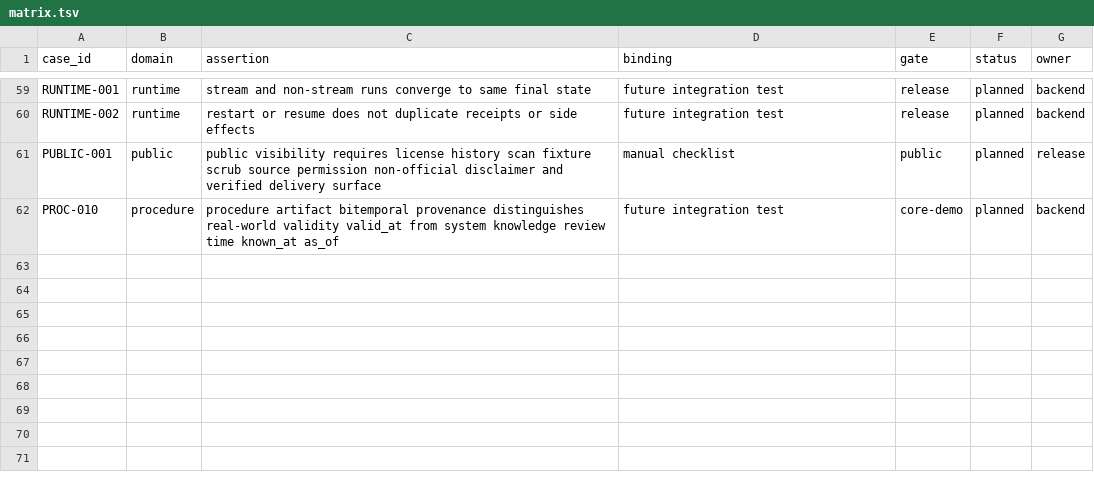
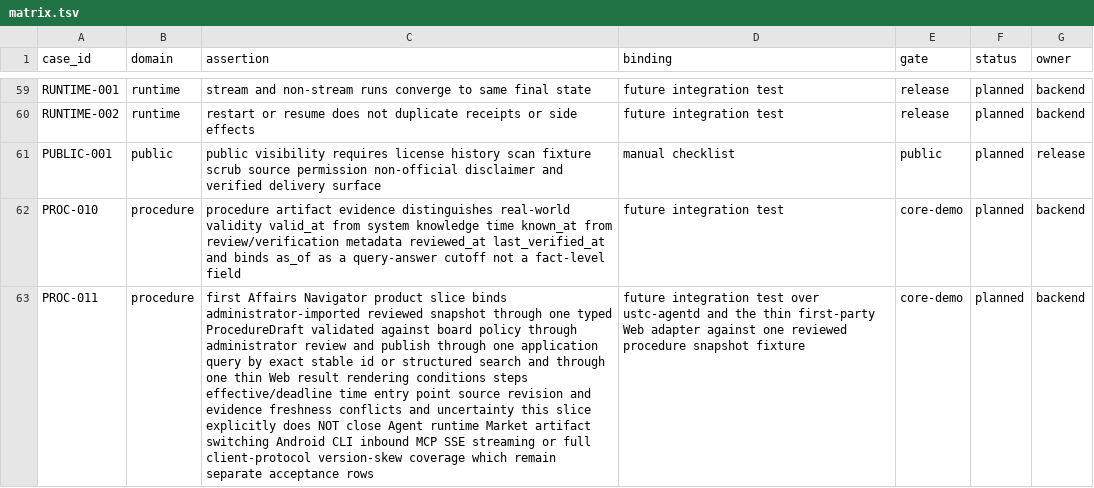
Before and after one commit to Develata/ustc-campus-agent, a TSV file: docs/acceptance/matrix.tsv, drawn as a sheet; only a part is shown, gaps mark what is left out; the diff names each change by its address in the sheet, - before the commit and + after, or states it on an @@ line.

Commit message:
docs(architecture): repair product/architecture truth (R2-R6)
Bounded repair packet v2, items R2-R6:

- R2: correct bitemporal/answer-cutoff semantics. plan/05 §3.1 redefines
  as_of as a query/answer-level cutoff (not a fact-level field, not
  review/acceptance time); data-models.md §Bitemporal provenance reflects
  the actual v0 FactProvenance fields (retrieved_at/effective_time/
  conflict_status) without inflating to unimplemented valid_at/known_at/
  as_of; plan/06 §2.5 product-slice diagram and §2.6 new evidence-context
  section define planned Affairs Navigator evidence fields
  (valid_interval/observed_at/known_at/reviewed_at/last_verified_at/
  source revision refs/conflict-uncertainty); PROC-010 rewritten;
  roadmap §M71 wording aligned.
- R3: add planned active PROC-011 acceptance row binding the actual first
  Affairs Navigator product slice (reviewed snapshot -> ProcedureDraft ->
  review/publish -> application query -> thin Web result with evidence/
  freshness/conflict/uncertainty). Explicitly forbids Agent/Market/
  Android/CLI/MCP/SSE/full-version-skew closure in this slice. WEB-009
  remains catalog-only.
- R4: roadmap §18 status-exact. M20 Thin Slice now lists the implemented
  bounded in-memory installation/grant/update domains and transaction-
  current authority assembly, not just catalog/resolver; M10 marked
  planned/admitted architecture (skeleton-only, no active binding);
  M80 marked planned/admitted architecture (no client-core/peer adapter
  implementation yet, no active binding).
- R5: uncertain receipt invariant. plan/07 §14 and module-boundaries §4.1
  now require uncertain receipts to remain uncertain, never silently
  advanced and never treated as safe-to-retry or not-completed;
  reconciliation by stable effect identity/idempotency key and executor
  status/receipt lookup required; only proven non-execution permits retry.
- R6: plan/04 §10 rewritten as target authority plus explicit current
  migration debt. Reviewed manifests are the intended declaration
  authority; current Rust identity constants are temporary parity-checked
  mirrors, not a derived projection. Activation gate defined before the
  first package version bump/release: schema + loader + constant removal
  + drift-mutation acceptance row.

Gates: python3 scripts/check_repo_contracts.py --ci PASS; git diff --check
clean.

```diff
--- a/docs/acceptance/matrix.tsv
+++ b/docs/acceptance/matrix.tsv
-C62 (assertion): procedure artifact bitemporal provenance distinguishes real-world validity valid_at from system knowledge review time known_at as_of
+C62 (assertion): procedure artifact evidence distinguishes real-world validity valid_at from system knowledge time known_at from review/verification metadata reviewed_at last_verified_at and binds as_of as a query-answer cutoff not a fact-level field
+row 63: PROC-011 | procedure | first Affairs Navigator product slice binds administrator-imported reviewed snapshot through one typed ProcedureDraft validated against board policy through administrator review and publish through one application query by exact stable id or structured search and through one thin Web result rendering conditions steps effective/deadline time entry point source revision and evidence freshness conflicts and uncertainty this slice explicitly does NOT close Agent runtime Market artifact switching Android CLI inbound MCP SSE streaming or full client-protocol version-skew coverage which remain separate acceptance rows | future integration test over ustc-agentd and the thin first-party Web adapter against one reviewed procedure snapshot fixture | core-demo | planned | backend
```
Also changed, not shown: 8 other files.
